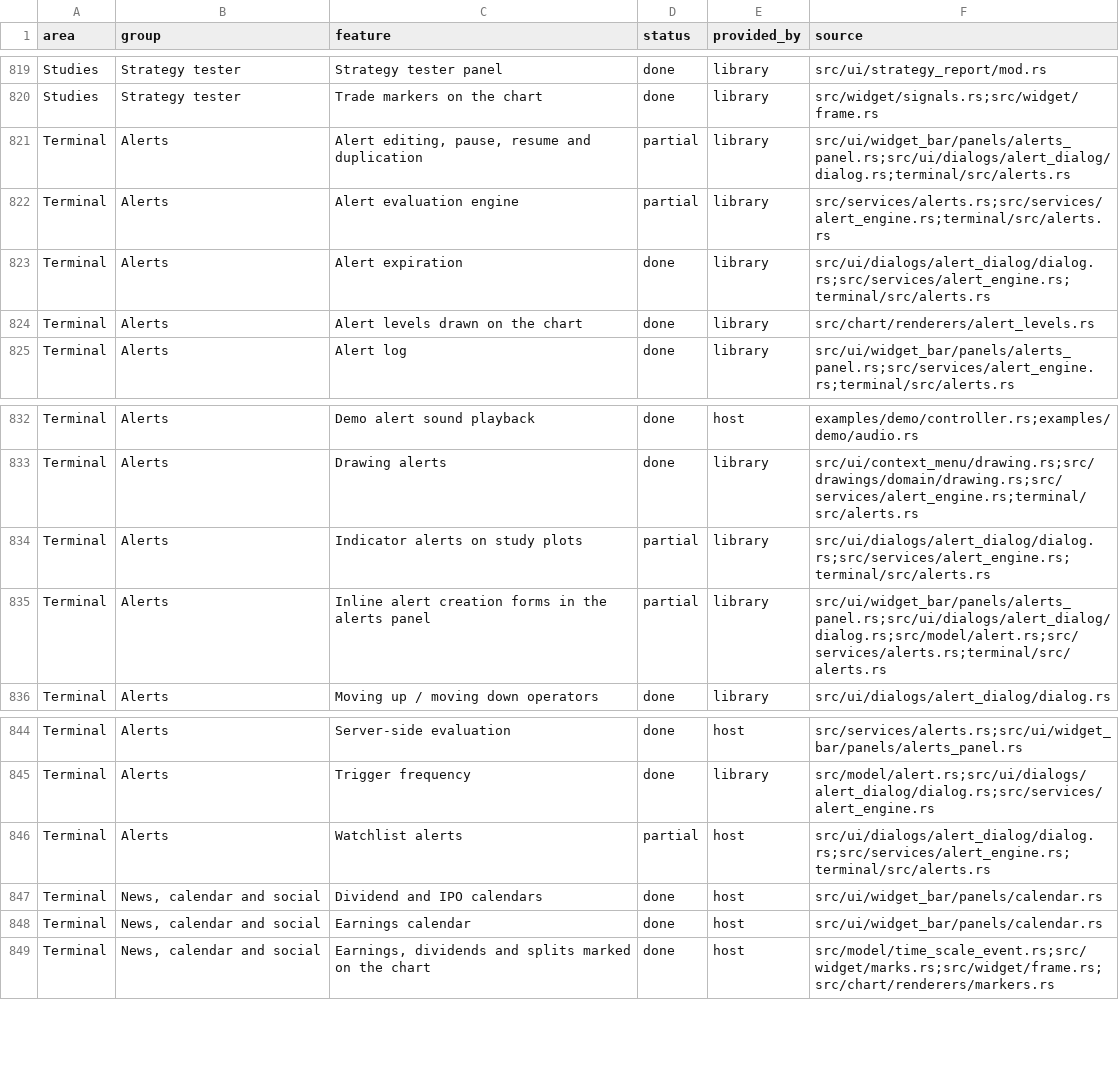
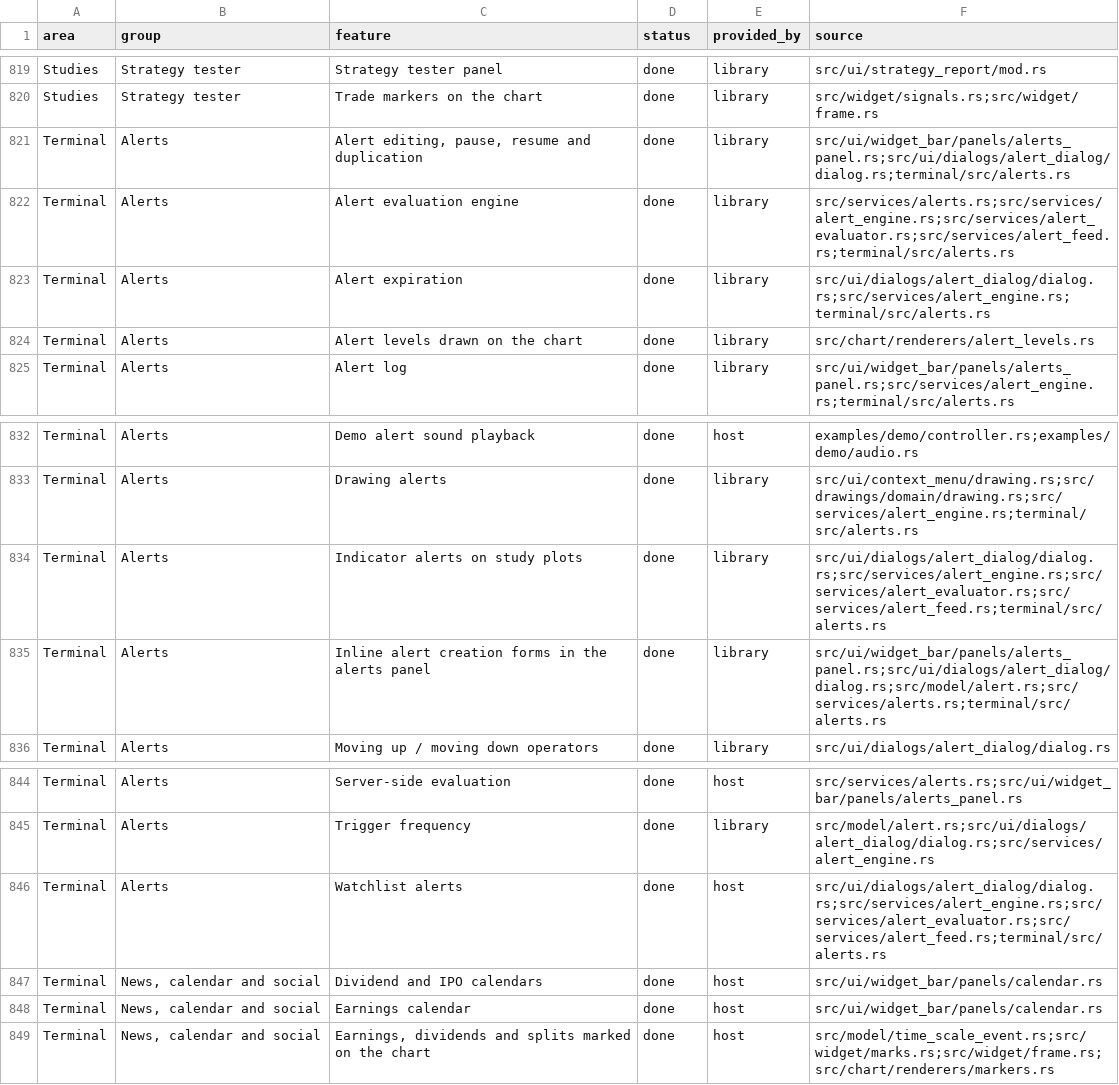
Before and after one commit to userFRM/egui-charts, a CSV file: docs/progress/features.csv, drawn as a sheet; only a part is shown, gaps mark what is left out.

Commit message:
fix(alerts): retain source inputs for shared evaluation
Store independent source views and study parameters with alerts so creation, copying, editing and restoration preserve their meaning. Evaluate them through one service with per-alert event streams and complete auxiliary history, independently of chart navigation.

Closes #1137

```diff
--- a/docs/progress/features.csv
+++ b/docs/progress/features.csv
@@ -820,4 +820,4 @@ Studies,Strategy tester,Strategy tester panel,done,library,src/ui/strategy_repor
 Studies,Strategy tester,Trade markers on the chart,done,library,src/widget/signals.rs;src/widget/frame.rs
-Terminal,Alerts,"Alert editing, pause, resume and duplication",partial,library,src/ui/widget_bar/panels/alerts_panel.rs;src/ui/dialogs/alert_dialog/dialog.rs;terminal/src/alerts.rs
-Terminal,Alerts,Alert evaluation engine,partial,library,src/services/alerts.rs;src/services/alert_engine.rs;terminal/src/alerts.rs
+Terminal,Alerts,"Alert editing, pause, resume and duplication",done,library,src/ui/widget_bar/panels/alerts_panel.rs;src/ui/dialogs/alert_dialog/dialog.rs;terminal/src/alerts.rs
+Terminal,Alerts,Alert evaluation engine,done,library,src/services/alerts.rs;src/services/alert_engine.rs;src/services/alert_evaluator.rs;src/services/alert_feed.rs;terminal/src/alerts.rs
 Terminal,Alerts,Alert expiration,done,library,src/ui/dialogs/alert_dialog/dialog.rs;src/services/alert_engine.rs;terminal/src/alerts.rs
@@ -833,4 +833,4 @@ Terminal,Alerts,Demo alert sound playback,done,host,examples/demo/controller.rs;
 Terminal,Alerts,Drawing alerts,done,library,src/ui/context_menu/drawing.rs;src/drawings/domain/drawing.rs;src/services/alert_engine.rs;terminal/src/alerts.rs
-Terminal,Alerts,Indicator alerts on study plots,partial,library,src/ui/dialogs/alert_dialog/dialog.rs;src/services/alert_engine.rs;terminal/src/alerts.rs
-Terminal,Alerts,Inline alert creation forms in the alerts panel,partial,library,src/ui/widget_bar/panels/alerts_panel.rs;src/ui/dialogs/alert_dialog/dialog.rs;src/model/alert.rs;src/services/alerts.rs;terminal/src/alerts.rs
+Terminal,Alerts,Indicator alerts on study plots,done,library,src/ui/dialogs/alert_dialog/dialog.rs;src/services/alert_engine.rs;src/services/alert_evaluator.rs;src/services/alert_feed.rs;terminal/src/alerts.rs
+Terminal,Alerts,Inline alert creation forms in the alerts panel,done,library,src/ui/widget_bar/panels/alerts_panel.rs;src/ui/dialogs/alert_dialog/dialog.rs;src/model/alert.rs;src/services/alerts.rs;terminal/src/alerts.rs
 Terminal,Alerts,Moving up / moving down operators,done,library,src/ui/dialogs/alert_dialog/dialog.rs
@@ -845,3 +845,3 @@ Terminal,Alerts,Server-side evaluation,done,host,src/services/alerts.rs;src/ui/w
 Terminal,Alerts,Trigger frequency,done,library,src/model/alert.rs;src/ui/dialogs/alert_dialog/dialog.rs;src/services/alert_engine.rs
-Terminal,Alerts,Watchlist alerts,partial,host,src/ui/dialogs/alert_dialog/dialog.rs;src/services/alert_engine.rs;terminal/src/alerts.rs
+Terminal,Alerts,Watchlist alerts,done,host,src/ui/dialogs/alert_dialog/dialog.rs;src/services/alert_engine.rs;src/services/alert_evaluator.rs;src/services/alert_feed.rs;terminal/src/alerts.rs
 Terminal,"News, calendar and social",Dividend and IPO calendars,done,host,src/ui/widget_bar/panels/calendar.rs
```
Also changed, not shown: 25 other files.
